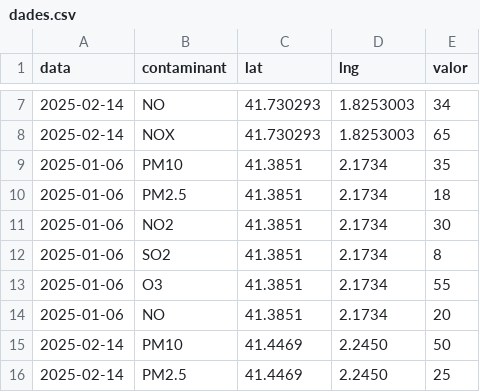
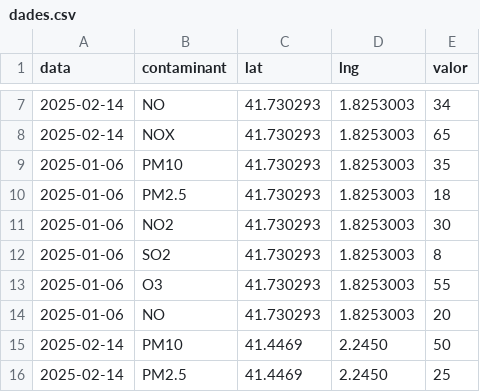
Before and after one commit to annaadpp/annaadpp.github.io, a CSV file: mapa/dades.csv, drawn as a sheet; only a part is shown, gaps mark what is left out.

Commit message:
Update dades.csv

```diff
--- a/mapa/dades.csv
+++ b/mapa/dades.csv
@@ -8,8 +8,8 @@ data,contaminant,lat,lng,valor
 2025-02-14,NOX,41.730293,1.8253003, 65	
-2025-01-06,PM10,41.3851,2.1734,35
-2025-01-06,PM2.5,41.3851,2.1734,18
-2025-01-06,NO2,41.3851,2.1734,30
-2025-01-06,SO2,41.3851,2.1734,8
-2025-01-06,O3,41.3851,2.1734,55
-2025-01-06,NO,41.3851,2.1734,20
+2025-01-06,PM10,41.730293,1.8253003,35
+2025-01-06,PM2.5,41.730293,1.8253003,18
+2025-01-06,NO2,41.730293,1.8253003,30
+2025-01-06,SO2,41.730293,1.8253003,8
+2025-01-06,O3,41.730293,1.8253003,55
+2025-01-06,NO,41.730293,1.8253003,20
 2025-02-14,PM10,41.4469,2.2450,50
```
